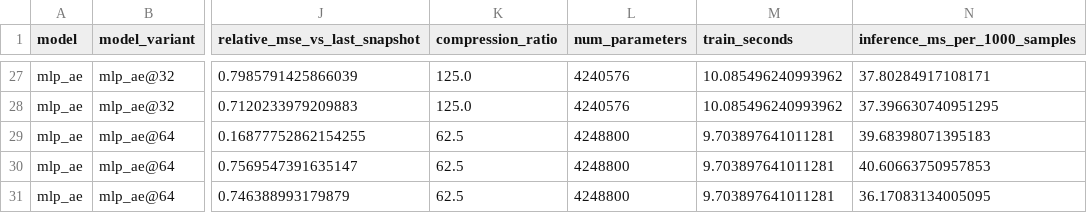
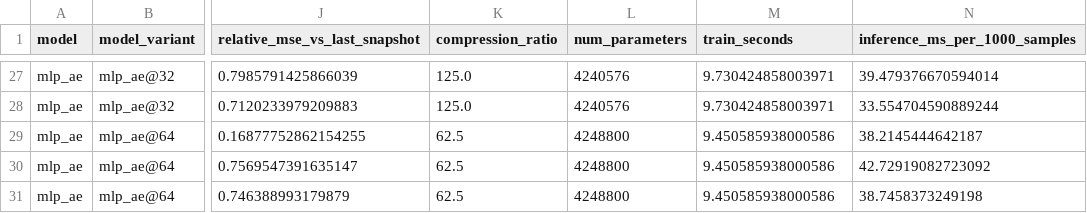
Before and after one commit to GoldenSection0618/lob-representation-diagnostic, a CSV file: results/step6_reconstruction_baselines/metrics.csv, drawn as a sheet; only a part is shown, gaps mark what is left out; the diff covers the shown part only; the diff names each change by its address in the sheet, - before the commit and + after, or states it on an @@ line.

```diff
--- a/results/step6_reconstruction_baselines/metrics.csv
+++ b/results/step6_reconstruction_baselines/metrics.csv
-M27:M28 (train_seconds): 10.085496240993962
+M27:M28 (train_seconds): 9.730424858003971
-N27 (inference_ms_per_1000_samples): 37.80284917108171
+N27 (inference_ms_per_1000_samples): 39.479376670594014
-N28 (inference_ms_per_1000_samples): 37.396630740951295
+N28 (inference_ms_per_1000_samples): 33.554704590889244
-M29:M31 (train_seconds): 9.703897641011281
+M29:M31 (train_seconds): 9.450585938000586
-N29 (inference_ms_per_1000_samples): 39.68398071395183
+N29 (inference_ms_per_1000_samples): 38.2145444642187
-N30 (inference_ms_per_1000_samples): 40.60663750957853
+N30 (inference_ms_per_1000_samples): 42.72919082723092
-N31 (inference_ms_per_1000_samples): 36.17083134005095
+N31 (inference_ms_per_1000_samples): 38.7458373249198
```
Also changed, not shown: 44 edited cells elsewhere in this file, 6 other files.
